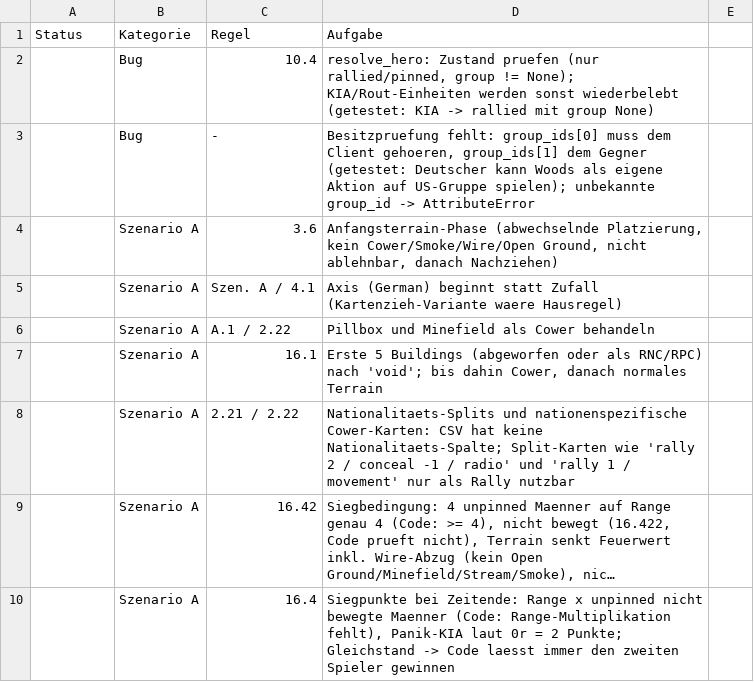
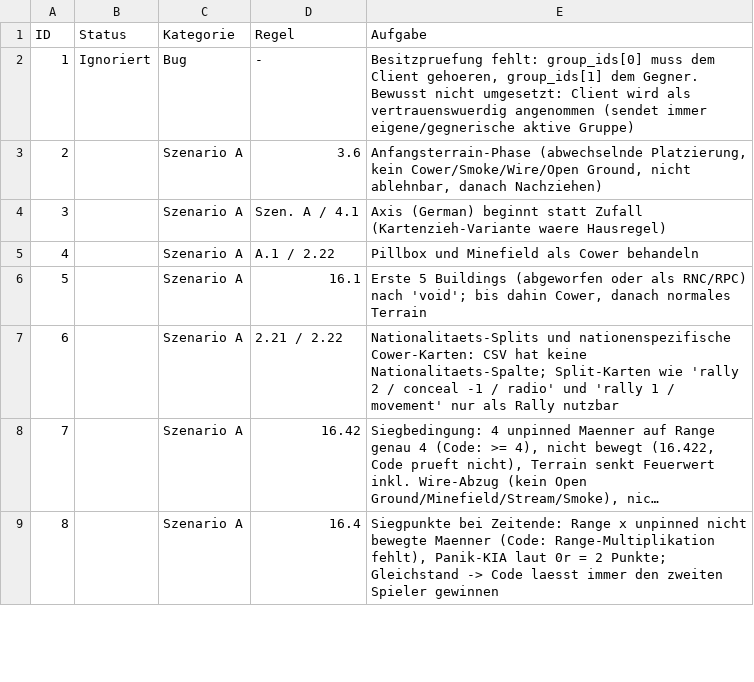
Before and after one commit to Ultimatthi/up-front, a CSV file: TODO.csv, drawn as a sheet; only a part is shown; long unchanged cells end in …; removed rows and columns are numbered as before the commit, all else as after; the diff covers the shown part only; the diff names each change by its address in the sheet, - before the commit and + after, or states it on an @@ line.

```diff
--- a/TODO.csv
+++ b/TODO.csv
+column A (ID), rows 2-9: 1 | 2 | 3 | 4 | 5 | 6 | 7 | 8
-column E, empty
-row 2:  | Bug | 10.4 | resolve_hero: Zustand pruefen (nur rallied/pinned, group != None); KIA/Rout-Einheiten werden sonst wiederbelebt (getestet: KIA -> rallied mit group None)
-B2 (Status): (empty)
+B2 (Status): Ignoriert
-E2 (Aufgabe): …group_ids[1] dem Gegner (getestet: Deutscher kann Woods als eigene Aktion auf US-Gruppe spielen); unbekannte group_id -> AttributeError
+E2 (Aufgabe): …group_ids[1] dem Gegner. Bewusst nicht umgesetzt: Client wird als vertrauenswuerdig angenommen (sendet immer eigene/gegnerische aktive Gruppe)
```
Also changed, not shown: 2 removed rows and 11 edited cells elsewhere in this file, 2 other files.
